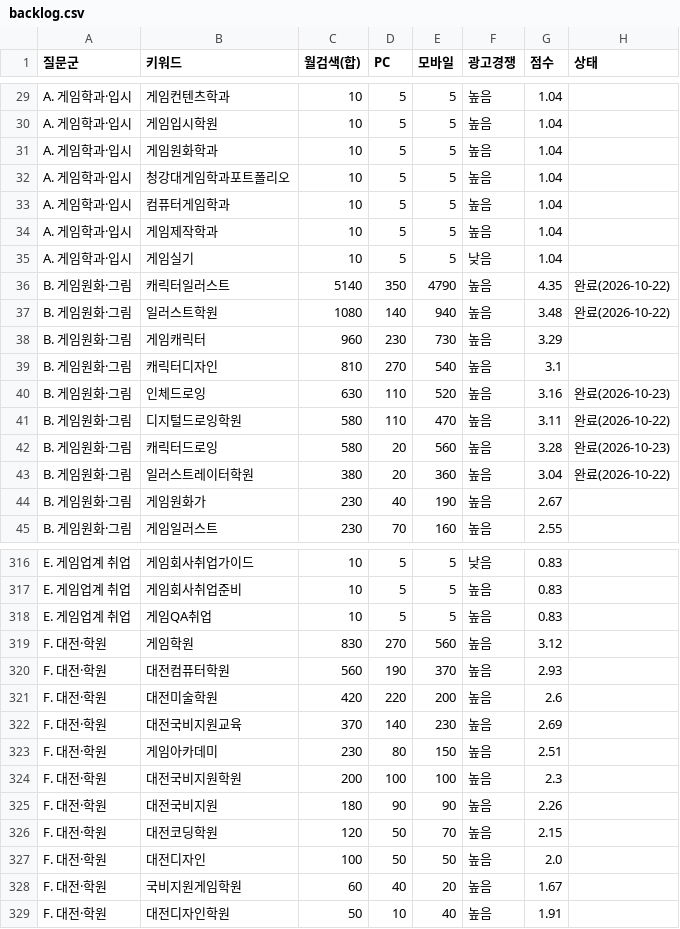
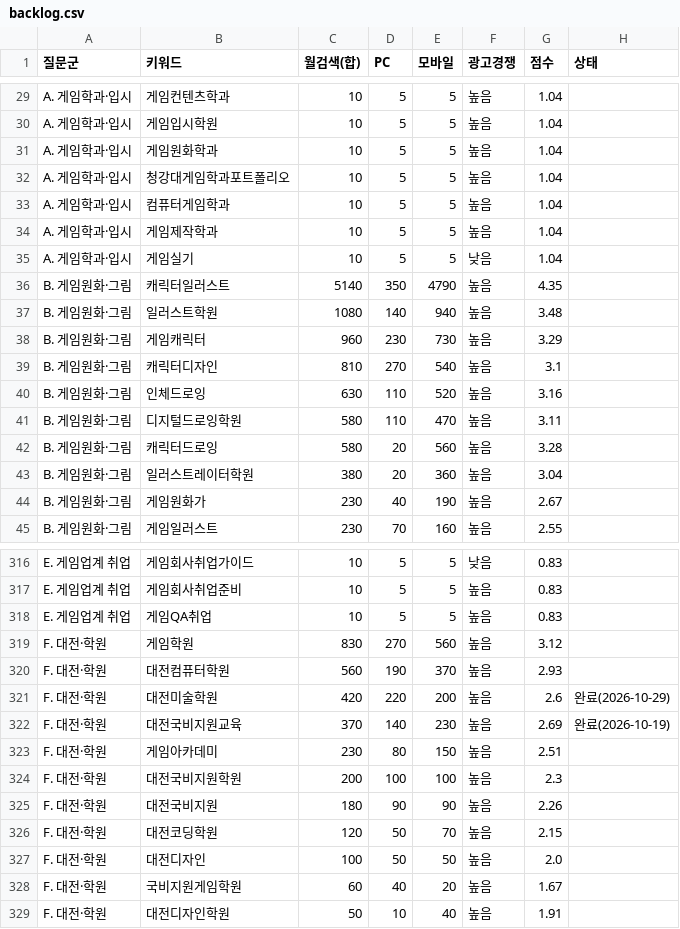
Before and after one commit to phy930310-stack/blogaeo, a CSV file: keywords/backlog.csv, drawn as a sheet; only a part is shown, gaps mark what is left out.

```diff
--- a/keywords/backlog.csv
+++ b/keywords/backlog.csv
@@ -35,10 +35,10 @@ A. 게임학과·입시,게임제작학과,10,5,5,높음,1.04,
 A. 게임학과·입시,게임실기,10,5,5,낮음,1.04,
-B. 게임원화·그림,캐릭터일러스트,5140,350,4790,높음,4.35,완료(2026-10-22)
-B. 게임원화·그림,일러스트학원,1080,140,940,높음,3.48,완료(2026-10-22)
+B. 게임원화·그림,캐릭터일러스트,5140,350,4790,높음,4.35,
+B. 게임원화·그림,일러스트학원,1080,140,940,높음,3.48,
 B. 게임원화·그림,게임캐릭터,960,230,730,높음,3.29,
 B. 게임원화·그림,캐릭터디자인,810,270,540,높음,3.1,
-B. 게임원화·그림,인체드로잉,630,110,520,높음,3.16,완료(2026-10-23)
-B. 게임원화·그림,디지털드로잉학원,580,110,470,높음,3.11,완료(2026-10-22)
-B. 게임원화·그림,캐릭터드로잉,580,20,560,높음,3.28,완료(2026-10-23)
-B. 게임원화·그림,일러스트레이터학원,380,20,360,높음,3.04,완료(2026-10-22)
+B. 게임원화·그림,인체드로잉,630,110,520,높음,3.16,
+B. 게임원화·그림,디지털드로잉학원,580,110,470,높음,3.11,
+B. 게임원화·그림,캐릭터드로잉,580,20,560,높음,3.28,
+B. 게임원화·그림,일러스트레이터학원,380,20,360,높음,3.04,
 B. 게임원화·그림,게임원화가,230,40,190,높음,2.67,
@@ -320,4 +320,4 @@ F. 대전·학원,게임학원,830,270,560,높음,3.12,
 F. 대전·학원,대전컴퓨터학원,560,190,370,높음,2.93,
-F. 대전·학원,대전미술학원,420,220,200,높음,2.6,
-F. 대전·학원,대전국비지원교육,370,140,230,높음,2.69,
+F. 대전·학원,대전미술학원,420,220,200,높음,2.6,완료(2026-10-29)
+F. 대전·학원,대전국비지원교육,370,140,230,높음,2.69,완료(2026-10-19)
 F. 대전·학원,게임아카데미,230,80,150,높음,2.51,
```
Also changed, not shown: keywords/clusters.csv, keywords/used.csv, 10 other files.
